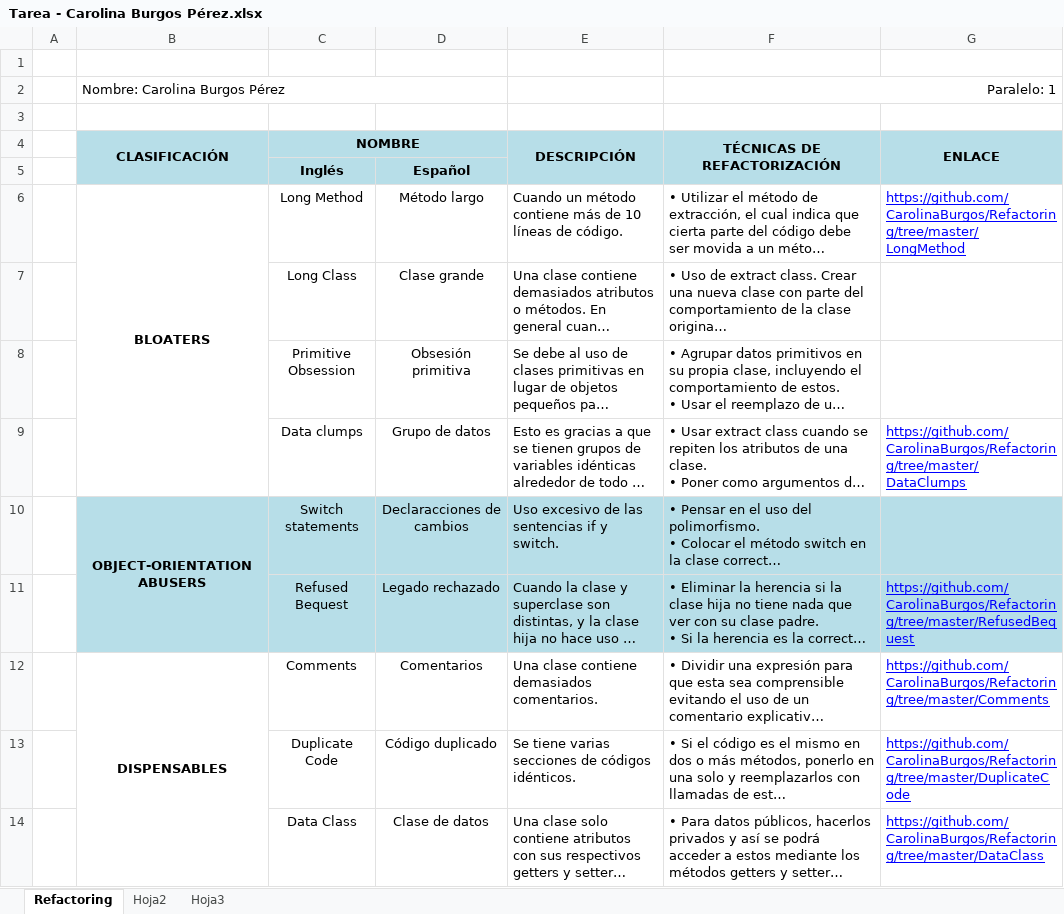
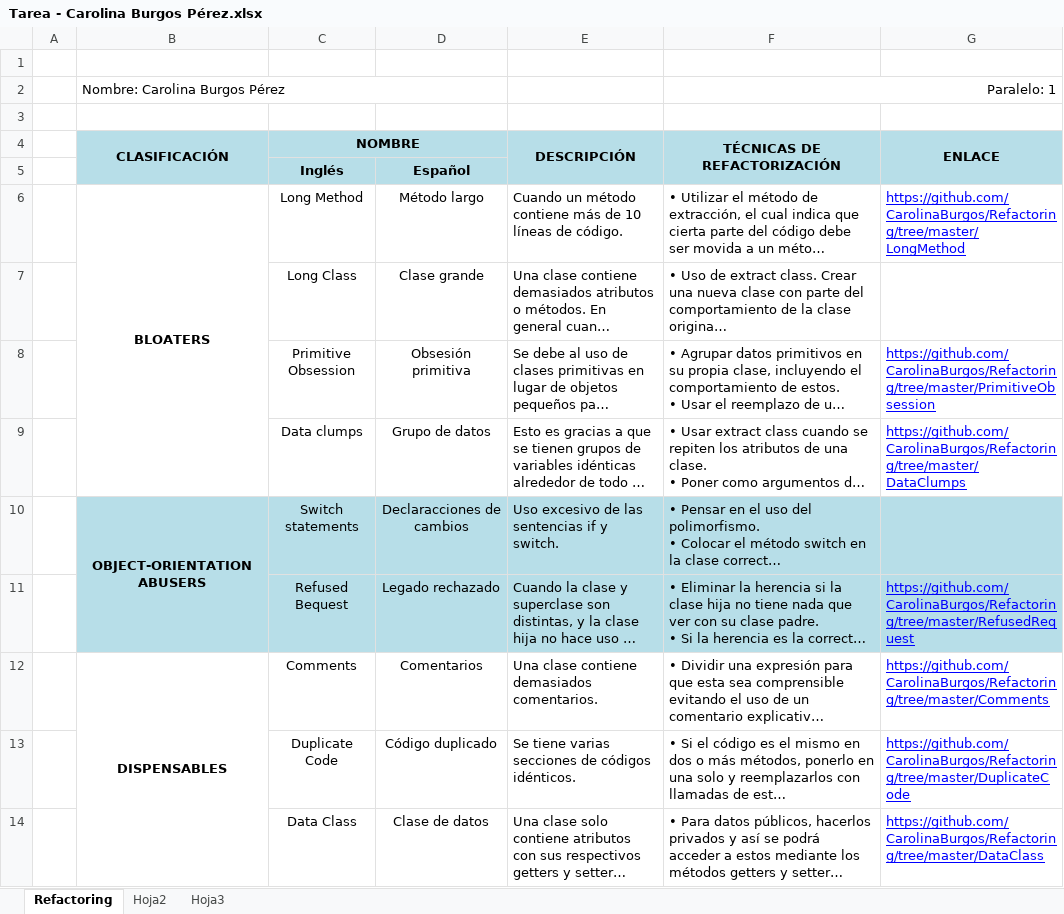
Before and after one commit to CarolinaBurgos/Refactoring, an Excel workbook: Tarea - Carolina Burgos Pérez.xlsx, sheet Refactoring, drawn as a sheet; only a part is shown; long unchanged cells end in …; values as stored, in another font and other column widths than the file's, no borders; the diff names each change by its address in the sheet, - before the commit and + after, or states it on an @@ line.

Commit message:
Primitive Obsession

```diff
--- a/Tarea - Carolina Burgos Pérez.xlsx (sheet Refactoring)
+++ b/Tarea - Carolina Burgos Pérez.xlsx (sheet Refactoring)
-G8 (ENLACE): (empty)
+G8 (ENLACE): https://github.com/CarolinaBurgos/Refactoring/tree/master/PrimitiveObsession
-G11 (ENLACE): https://github.com/CarolinaBurgos/Refactoring/tree/master/RefusedBequest
+G11 (ENLACE): https://github.com/CarolinaBurgos/Refactoring/tree/master/RefusedRequest
```
Also changed, not shown: 6 other files.
